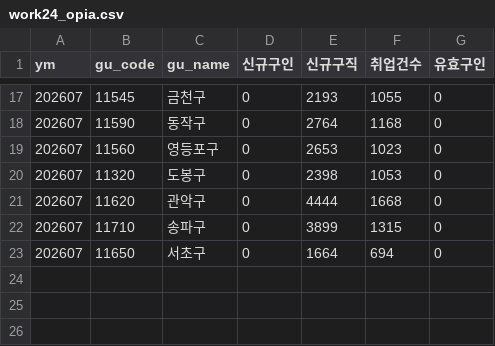
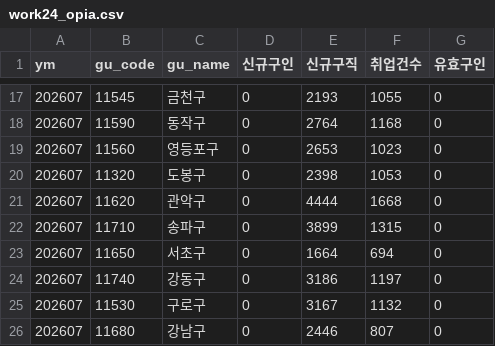
Before and after one commit to seongapark/seoul-job-trend, a CSV file: data/work24_opia.csv, drawn as a sheet; only a part is shown, gaps mark what is left out.

```diff
--- a/data/work24_opia.csv
+++ b/data/work24_opia.csv
@@ -23 +23,4 @@
 202607,11650,서초구,0,1664,694,0
+202607,11740,강동구,0,3186,1197,0
+202607,11530,구로구,0,3167,1132,0
+202607,11680,강남구,0,2446,807,0
```
Also changed, not shown: 2 other files.
